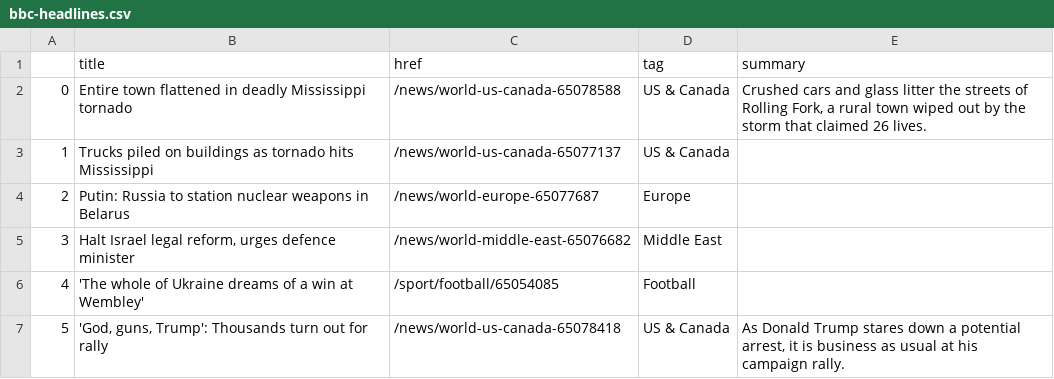
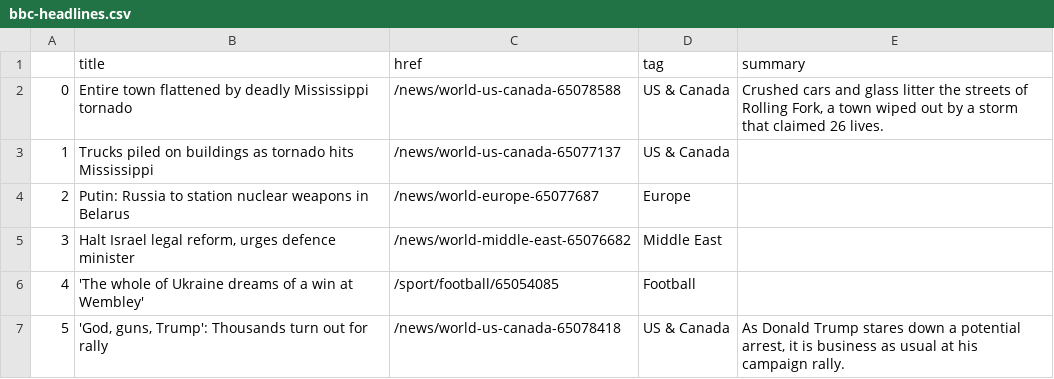
Before and after one commit to jjs021/auto_scraper, a CSV file: bbc-headlines.csv, drawn as a sheet; only a part is shown.

```diff
--- a/bbc-headlines.csv
+++ b/bbc-headlines.csv
@@ -1,3 +1,3 @@
 ,title,href,tag,summary
-0,Entire town flattened in deadly Mississippi tornado,/news/world-us-canada-65078588,US & Canada,"Crushed cars and glass litter the streets of Rolling Fork, a rural town wiped out by the storm that claimed 26 lives."
+0,Entire town flattened by deadly Mississippi tornado,/news/world-us-canada-65078588,US & Canada,"Crushed cars and glass litter the streets of Rolling Fork, a town wiped out by a storm that claimed 26 lives."
 1,Trucks piled on buildings as tornado hits Mississippi,/news/world-us-canada-65077137,US & Canada,
```
